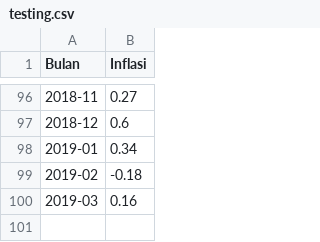
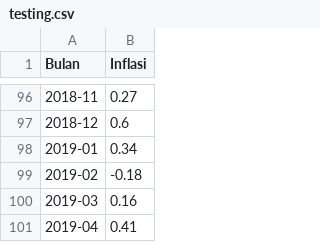
Before and after one commit to fatmacahyani/ordinaryleastsquare, a CSV file: testing.csv, drawn as a sheet; only a part is shown, gaps mark what is left out; the diff names each change by its address in the sheet, - before the commit and + after, or states it on an @@ line.

Commit message:
Update testing.csv

```diff
--- a/testing.csv
+++ b/testing.csv
+row 101: 2019-04 | 0.41
```
